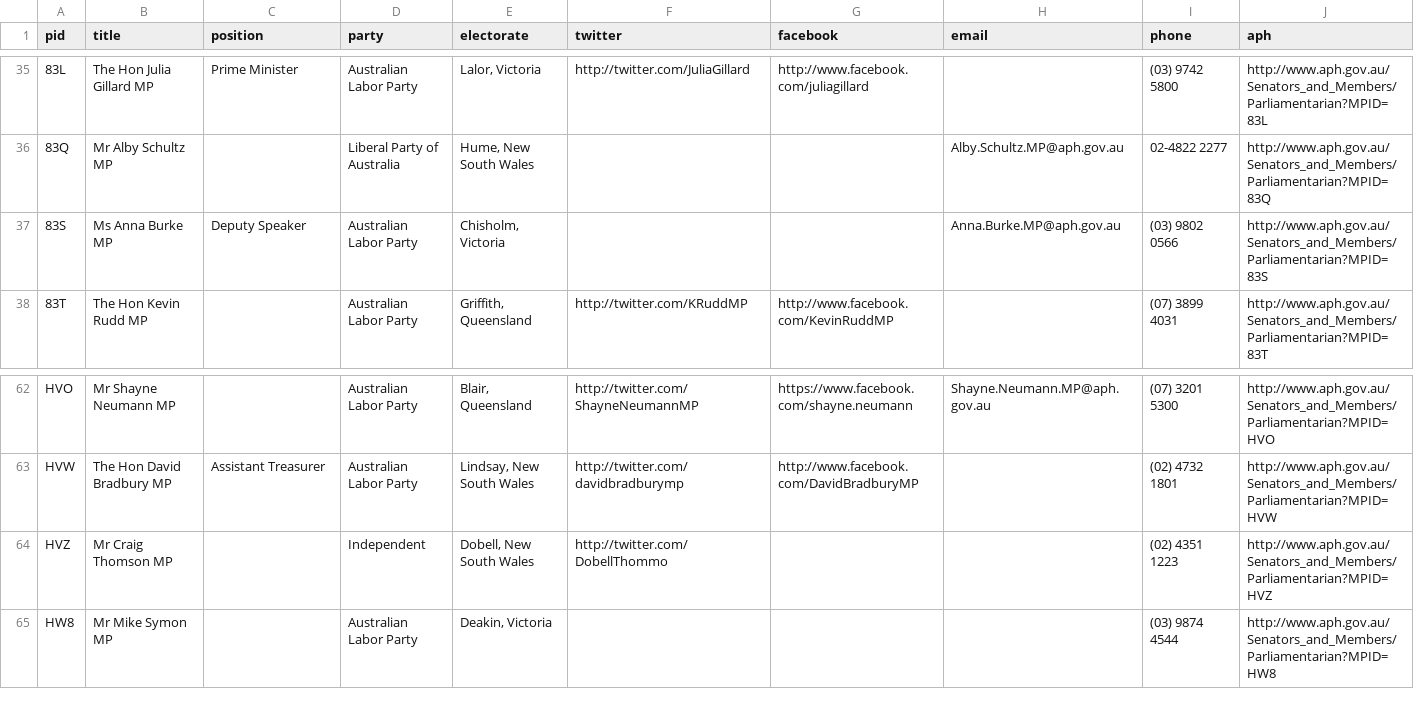
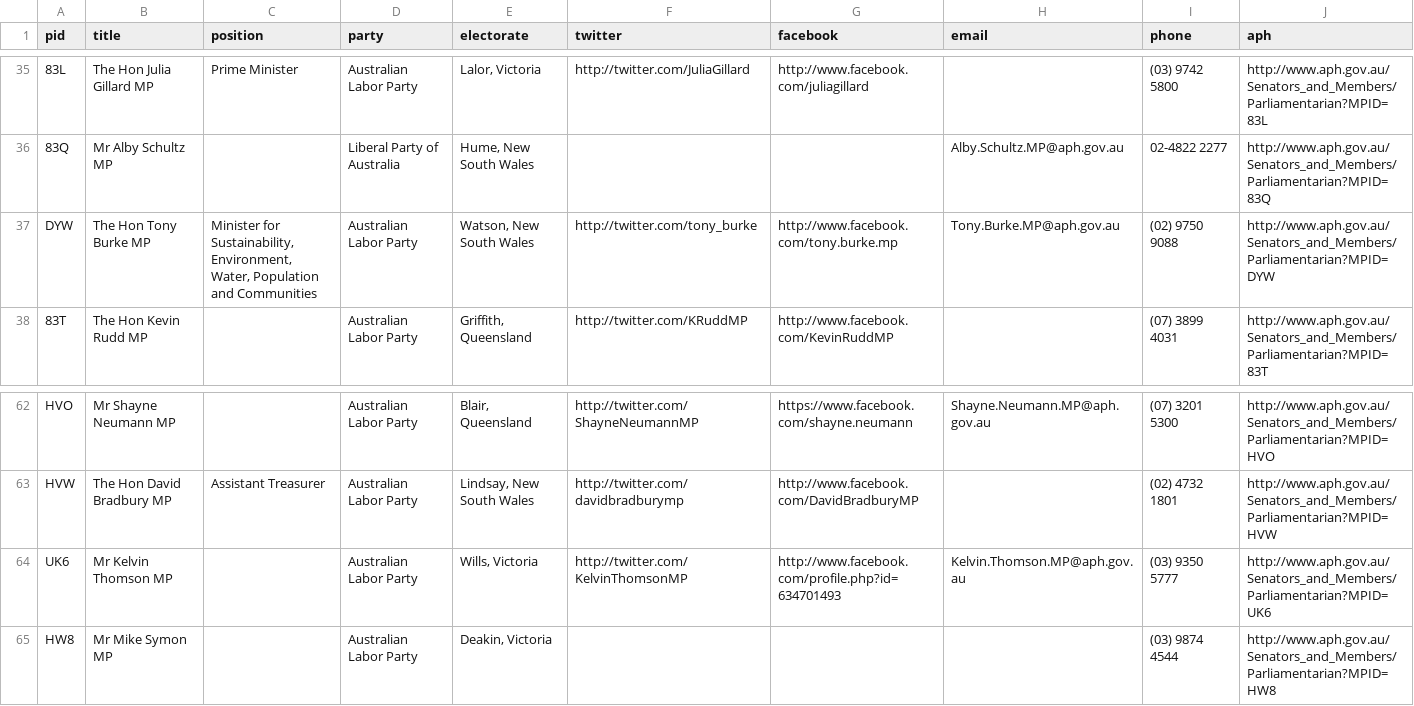
Before and after one commit to superhighfives/the-98-against, a CSV file: db/the98against.csv, drawn as a sheet; only a part is shown, gaps mark what is left out.

```diff
--- a/db/the98against.csv
+++ b/db/the98against.csv
@@ -36,3 +36,3 @@ pid,title,position,party,electorate,twitter,facebook,email,phone,aph
 83Q,Mr Alby Schultz MP,,Liberal Party of Australia,"Hume, New South Wales",,,Alby.Schultz.MP@aph.gov.au,02-4822 2277,http://www.aph.gov.au/Senators_and_Members/Parliamentarian?MPID=83Q
-83S,Ms Anna Burke MP,Deputy Speaker,Australian Labor Party,"Chisholm, Victoria",,,Anna.Burke.MP@aph.gov.au,(03) 9802 0566,http://www.aph.gov.au/Senators_and_Members/Parliamentarian?MPID=83S
+DYW,The Hon Tony Burke MP,"Minister for Sustainability, Environment, Water, Population and Communities",Australian Labor Party,"Watson, New South Wales",http://twitter.com/tony_burke,http://www.facebook.com/tony.burke.mp,Tony.Burke.MP@aph.gov.au,(02) 9750 9088,http://www.aph.gov.au/Senators_and_Members/Parliamentarian?MPID=DYW
 83T,The Hon Kevin Rudd MP,,Australian Labor Party,"Griffith, Queensland",http://twitter.com/KRuddMP,http://www.facebook.com/KevinRuddMP,,(07) 3899 4031,http://www.aph.gov.au/Senators_and_Members/Parliamentarian?MPID=83T
@@ -63,3 +63,3 @@ HVO,Mr Shayne Neumann MP,,Australian Labor Party,"Blair, Queensland",http://twit
 HVW,The Hon David Bradbury MP,Assistant Treasurer,Australian Labor Party,"Lindsay, New South Wales",http://twitter.com/davidbradburymp,http://www.facebook.com/DavidBradburyMP,,(02) 4732 1801,http://www.aph.gov.au/Senators_and_Members/Parliamentarian?MPID=HVW
-HVZ,Mr Craig Thomson MP,,Independent,"Dobell, New South Wales",http://twitter.com/DobellThommo,,,(02) 4351 1223,http://www.aph.gov.au/Senators_and_Members/Parliamentarian?MPID=HVZ
+UK6,Mr Kelvin Thomson MP,,Australian Labor Party,"Wills, Victoria",http://twitter.com/KelvinThomsonMP,http://www.facebook.com/profile.php?id=634701493,Kelvin.Thomson.MP@aph.gov.au,(03) 9350 5777,http://www.aph.gov.au/Senators_and_Members/Parliamentarian?MPID=UK6
 HW8,Mr Mike Symon MP,,Australian Labor Party,"Deakin, Victoria",,,,(03) 9874 4544,http://www.aph.gov.au/Senators_and_Members/Parliamentarian?MPID=HW8
```
Also changed, not shown: 1 other file.
